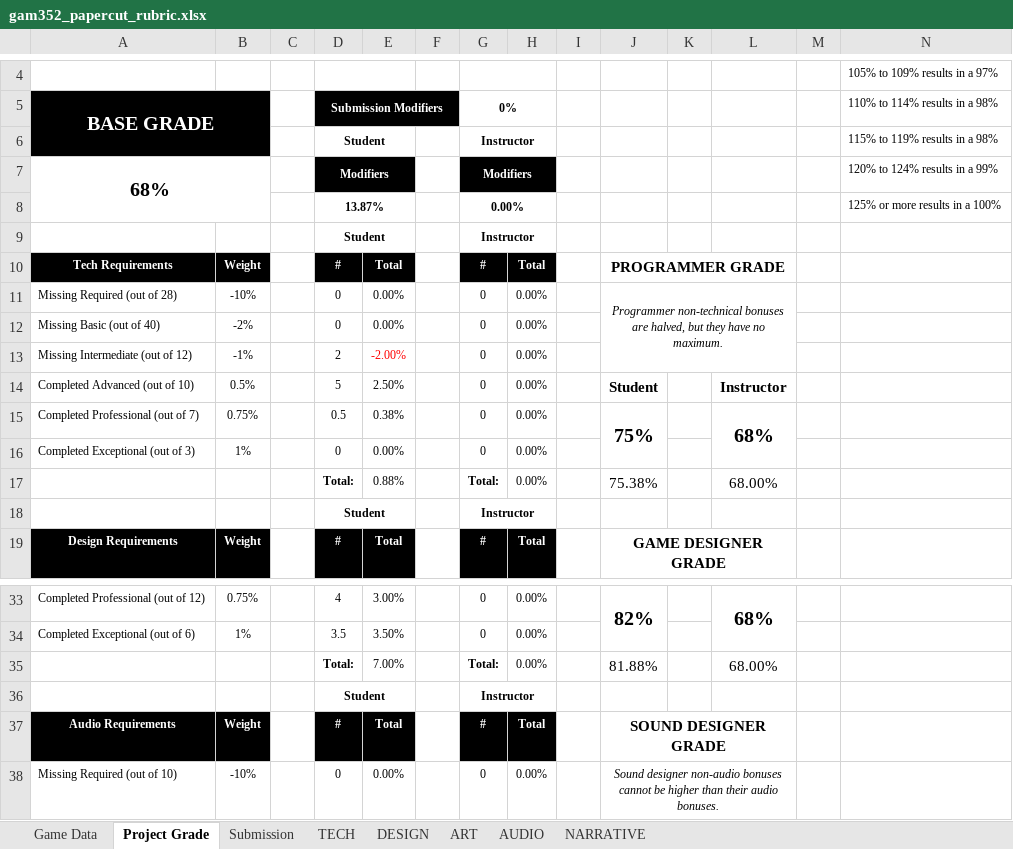
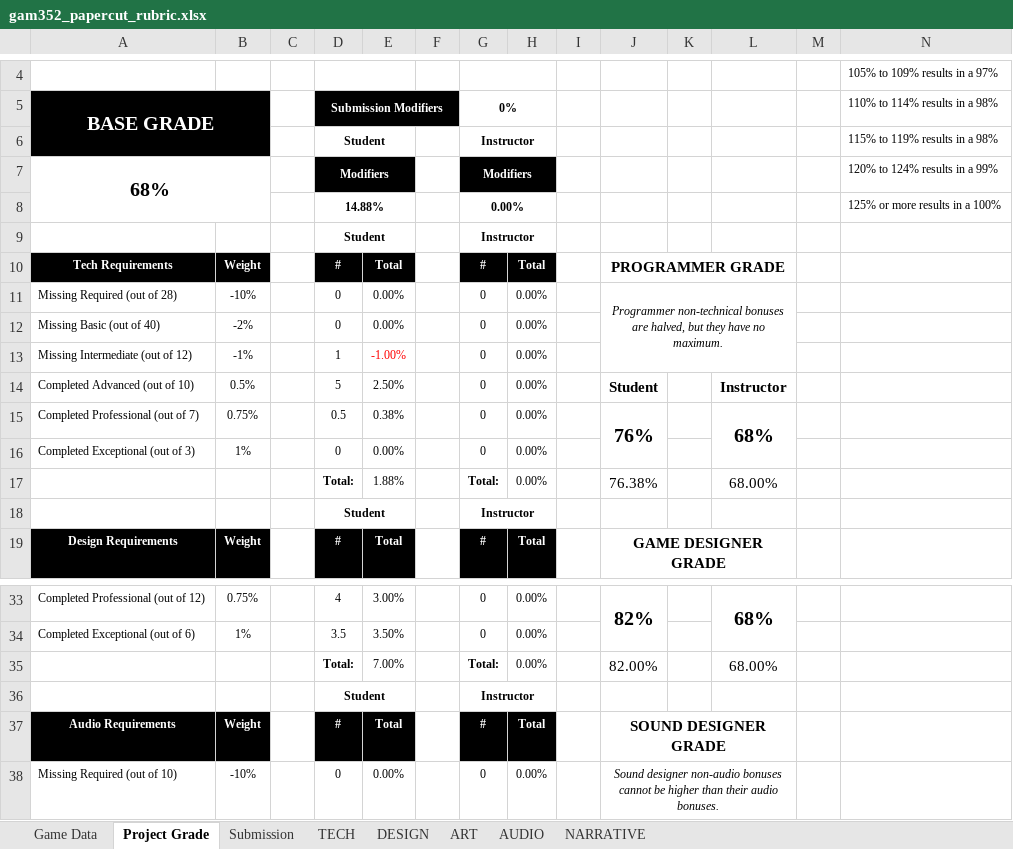
Before and after one commit to ThePaperMill/PaperCut, an Excel workbook: GameDocuments/gam352_papercut_rubric.xlsx, sheet Project Grade, drawn as a sheet; only a part is shown, gaps mark what is left out; values as stored, in another font and other column widths than the file's, no borders; the diff names each change by its address in the sheet, - before the commit and + after, or states it on an @@ line.

Commit message:
updated tcr.

```diff
--- a/GameDocuments/gam352_papercut_rubric.xlsx (sheet Project Grade)
+++ b/GameDocuments/gam352_papercut_rubric.xlsx (sheet Project Grade)
-D8: 13.87%
+D8: 14.88%
-D13: 2
+D13: 1
-E13: -2.00%
+E13: -1.00%
-J15: 75%
+J15: 76%
-E17: 0.88%
+E17: 1.88%
-J17: 75.38%
+J17: 76.38%
-J35: 81.88%
+J35: 82.00%
```
Also changed, not shown: sheet TECH.
